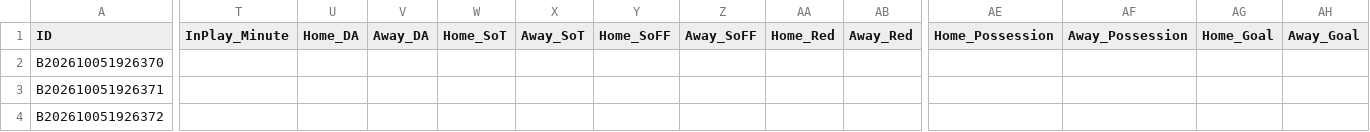
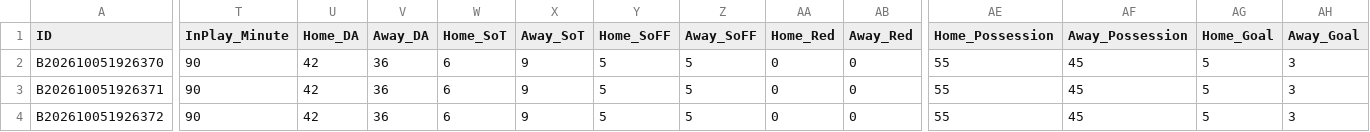
Before and after one commit to tipsme98/FB-app, a CSV file: football_betting_db.csv, drawn as a sheet; only a part is shown, gaps mark what is left out; the diff covers the shown part only; the diff names each change by its address in the sheet, - before the commit and + after, or states it on an @@ line.

Commit message:
Auto-update football_betting_db.csv via Streamlit App [2026-10-05 19:34:35]

```diff
--- a/football_betting_db.csv
+++ b/football_betting_db.csv
-T2:T4 (InPlay_Minute): (empty)
+T2:T4 (InPlay_Minute): 90
-U2:U4 (Home_DA): (empty)
+U2:U4 (Home_DA): 42
-V2:V4 (Away_DA): (empty)
+V2:V4 (Away_DA): 36
-W2:W4 (Home_SoT): (empty)
+W2:W4 (Home_SoT): 6
-X2:X4 (Away_SoT): (empty)
+X2:X4 (Away_SoT): 9
-Y2:Y4 (Home_SoFF): (empty)
+Y2:Y4 (Home_SoFF): 5
-Z2:Z4 (Away_SoFF): (empty)
+Z2:Z4 (Away_SoFF): 5
-AA2:AA4 (Home_Red): (empty)
+AA2:AA4 (Home_Red): 0
-AB2:AB4 (Away_Red): (empty)
+AB2:AB4 (Away_Red): 0
-AE2:AE4 (Home_Possession): (empty)
+AE2:AE4 (Home_Possession): 55
-AF2:AF4 (Away_Possession): (empty)
+AF2:AF4 (Away_Possession): 45
-AG2:AG4 (Home_Goal): (empty)
+AG2:AG4 (Home_Goal): 5
-AH2:AH4 (Away_Goal): (empty)
+AH2:AH4 (Away_Goal): 3
```
Also changed, not shown: 18 edited cells elsewhere in this file.
